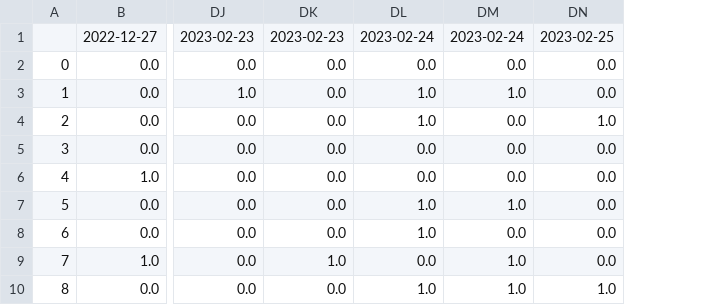
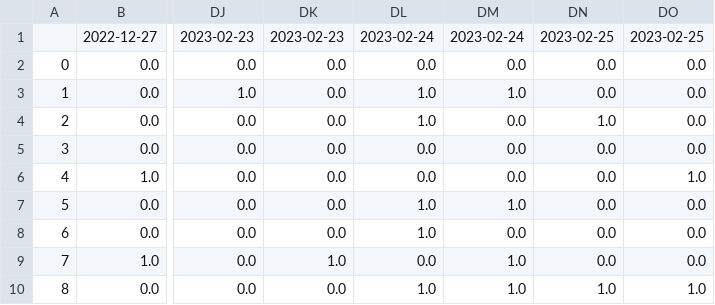
Before and after one commit to Peterstangolis/lottery_tracking_dashboard, a CSV file: data/lottery_num_tracking.csv, drawn as a sheet; only a part is shown, gaps mark what is left out; the diff names each change by its address in the sheet, - before the commit and + after, or states it on an @@ line.

```diff
--- a/data/lottery_num_tracking.csv
+++ b/data/lottery_num_tracking.csv
+column DO, rows 1-10: 2023-02-25 | 0.0 | 0.0 | 0.0 | 0.0 | 1.0 | 0.0 | 0.0 | 0.0 | 1.0
```
Also changed, not shown: data/keno_lottery_analysis.csv, data/keno_lottery_stats.csv, 1 other file.
